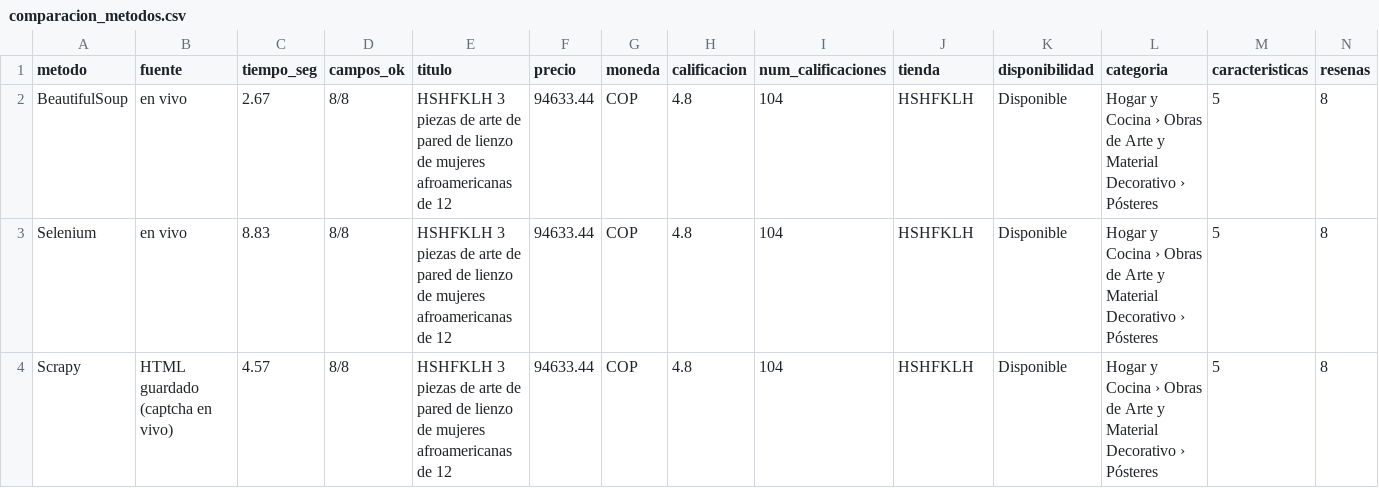
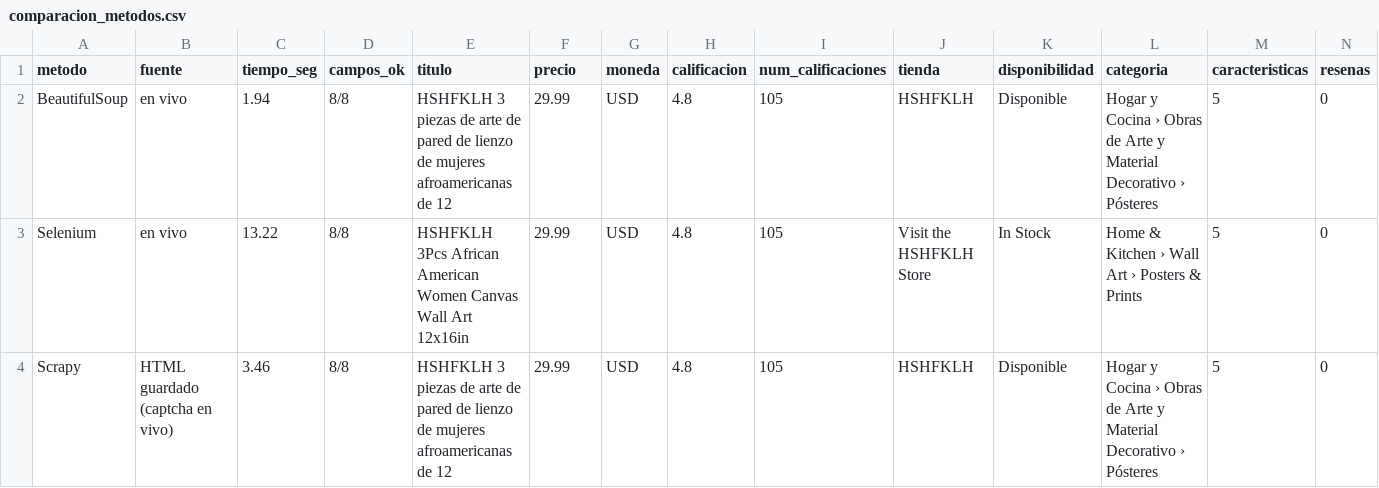
Before and after one commit to simoniudigital/scraping-amazon-devops, a CSV file: data/comparacion_metodos.csv, drawn as a sheet.

```diff
--- a/data/comparacion_metodos.csv
+++ b/data/comparacion_metodos.csv
@@ -1,4 +1,4 @@
 metodo,fuente,tiempo_seg,campos_ok,titulo,precio,moneda,calificacion,num_calificaciones,tienda,disponibilidad,categoria,caracteristicas,resenas
-BeautifulSoup,en vivo,2.67,8/8,HSHFKLH 3 piezas de arte de pared de lienzo de mujeres afroamericanas de 12,94633.44,COP,4.8,104,HSHFKLH,Disponible,Hogar y Cocina › Obras de Arte y Material Decorativo › Pósteres,5,8
-Selenium,en vivo,8.83,8/8,HSHFKLH 3 piezas de arte de pared de lienzo de mujeres afroamericanas de 12,94633.44,COP,4.8,104,HSHFKLH,Disponible,Hogar y Cocina › Obras de Arte y Material Decorativo › Pósteres,5,8
-Scrapy,HTML guardado (captcha en vivo),4.57,8/8,HSHFKLH 3 piezas de arte de pared de lienzo de mujeres afroamericanas de 12,94633.44,COP,4.8,104,HSHFKLH,Disponible,Hogar y Cocina › Obras de Arte y Material Decorativo › Pósteres,5,8
+BeautifulSoup,en vivo,1.94,8/8,HSHFKLH 3 piezas de arte de pared de lienzo de mujeres afroamericanas de 12,29.99,USD,4.8,105,HSHFKLH,Disponible,Hogar y Cocina › Obras de Arte y Material Decorativo › Pósteres,5,0
+Selenium,en vivo,13.22,8/8,HSHFKLH 3Pcs African American Women Canvas Wall Art 12x16in,29.99,USD,4.8,105,Visit the HSHFKLH Store,In Stock,Home & Kitchen › Wall Art › Posters & Prints,5,0
+Scrapy,HTML guardado (captcha en vivo),3.46,8/8,HSHFKLH 3 piezas de arte de pared de lienzo de mujeres afroamericanas de 12,29.99,USD,4.8,105,HSHFKLH,Disponible,Hogar y Cocina › Obras de Arte y Material Decorativo › Pósteres,5,0
```
Also changed, not shown: 5 other files.
